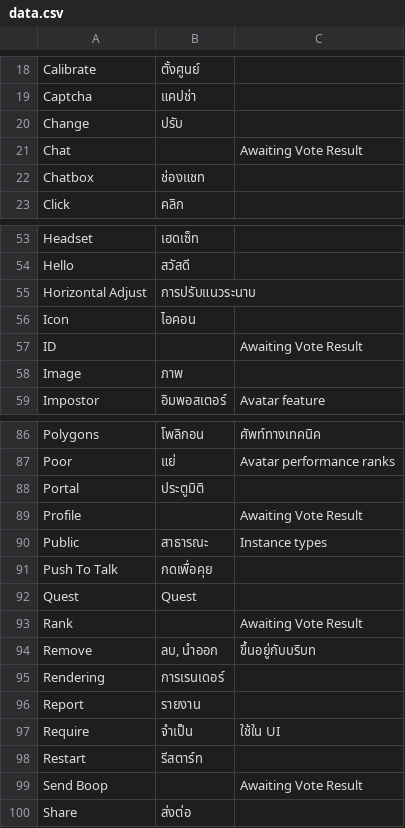
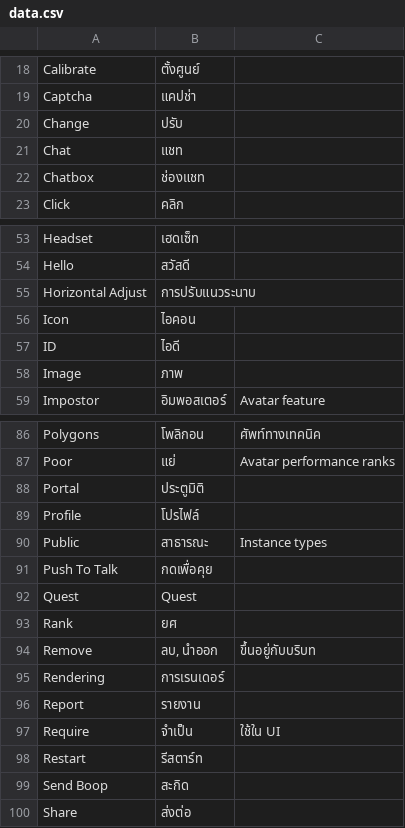
Before and after one commit to YuzuZensai/Crowdin-Localization-Tools, a CSV file: data/data.csv, drawn as a sheet; only a part is shown, gaps mark what is left out.

Commit message:
🔧 chore: Update data

```diff
--- a/data/data.csv
+++ b/data/data.csv
@@ -20,3 +20,3 @@ Captcha,แคปช่า,
 Change,ปรับ,
-Chat,,Awaiting Vote Result
+Chat,แชท,
 Chatbox,ช่องแชท,
@@ -56,3 +56,3 @@ Horizontal Adjust,การปรับแนวระนาบ,
 Icon,ไอคอน,
-ID,,Awaiting Vote Result
+ID,ไอดี,
 Image,ภาพ,
@@ -88,3 +88,3 @@ Poor,แย่,Avatar performance ranks
 Portal,ประตูมิติ,
-Profile,,Awaiting Vote Result
+Profile,โปรไฟล์,
 Public,สาธารณะ,Instance types
@@ -92,3 +92,3 @@ Push To Talk,กดเพื่อคุย,
 Quest,Quest,
-Rank,,Awaiting Vote Result
+Rank,ยศ,
 Remove,"ลบ, นำออก",ขึ้นอยู่กับบริบท
@@ -98,3 +98,3 @@ Require,จำเป็น,ใช้ใน UI
 Restart,รีสตาร์ท,
-Send Boop,,Awaiting Vote Result
+Send Boop,สะกิด,
 Share,ส่งต่อ,
```
